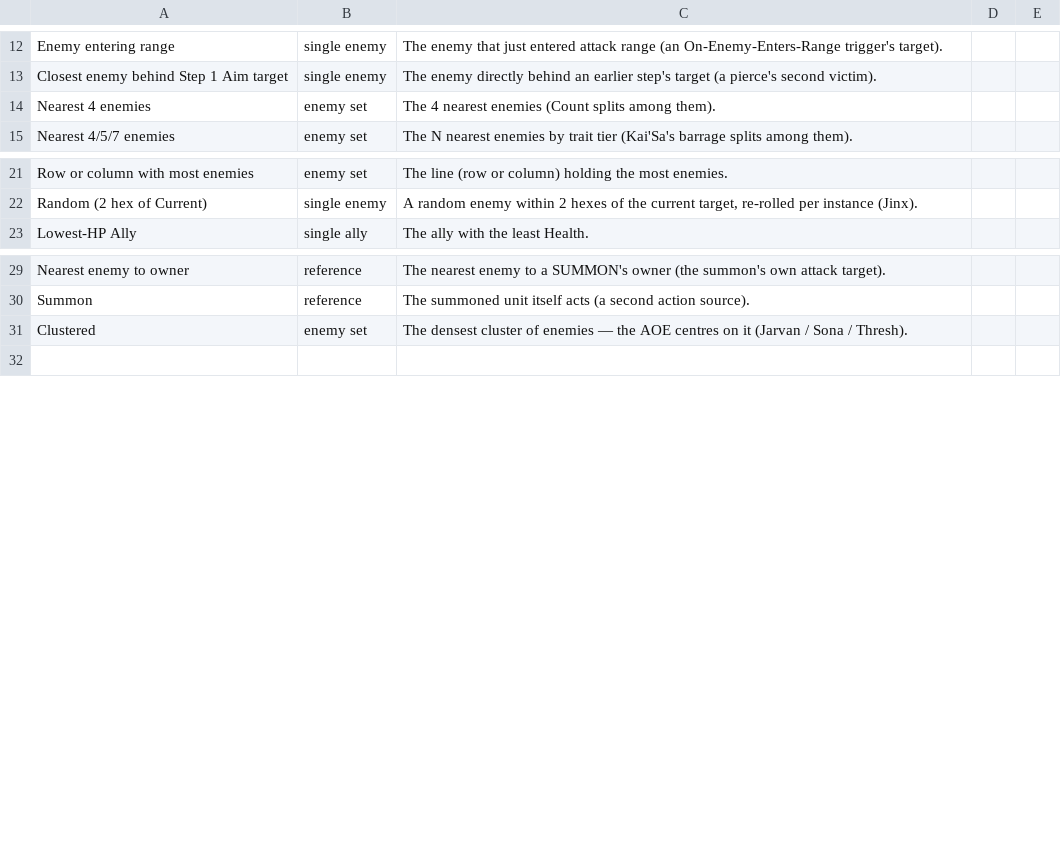
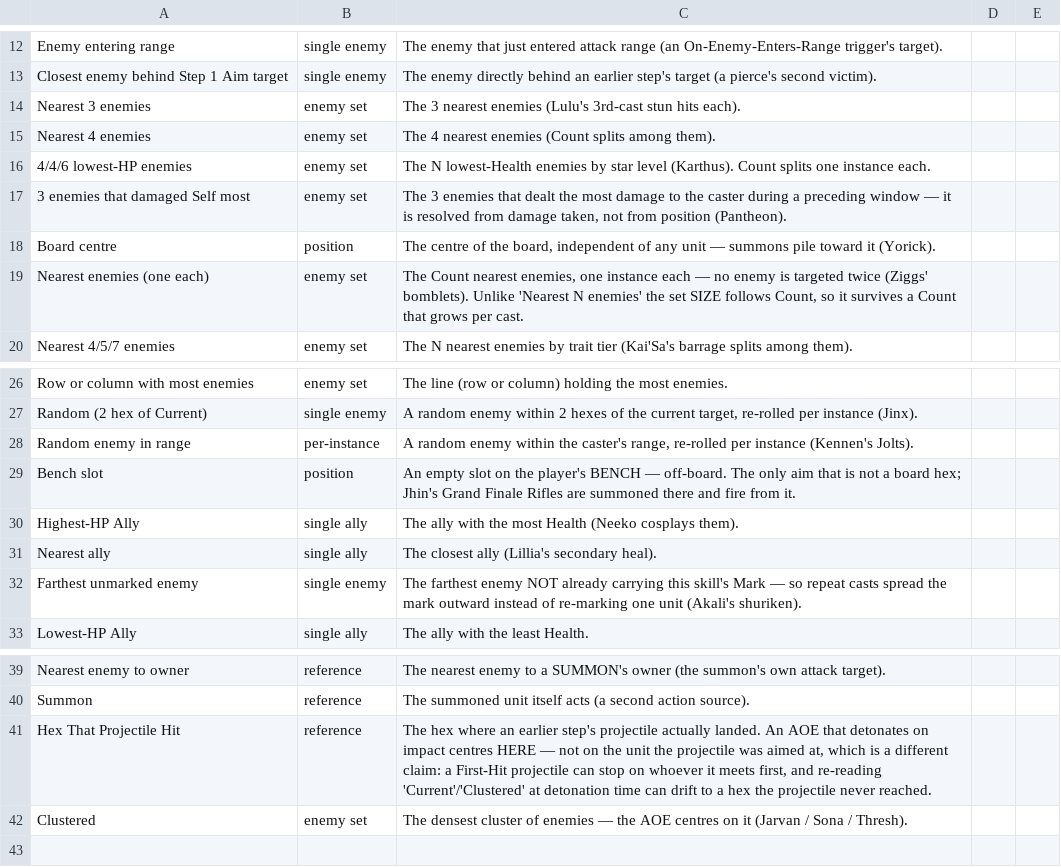
Before and after one commit to SwiftkeyX/Magic-School-2, a CSV file: .claude/scripts/tft-set9-skill-modularity/data/aim-target-types.csv, drawn as a sheet; only a part is shown, gaps mark what is left out; the diff names each change by its address in the sheet, - before the commit and + after, or states it on an @@ line.

```diff
--- a/.claude/scripts/tft-set9-skill-modularity/data/aim-target-types.csv
+++ b/.claude/scripts/tft-set9-skill-modularity/data/aim-target-types.csv
+row 14: Nearest 3 enemies | enemy set | The 3 nearest enemies (Lulu's 3rd-cast stun hits each).
+row 16: 4/4/6 lowest-HP enemies | enemy set | The N lowest-Health enemies by star level (Karthus). Count splits one instance each.
+row 17: 3 enemies that damaged Self most | enemy set | The 3 enemies that dealt the most damage to the caster during a preceding window — it is resolved from damage taken, not from position (Pantheon).
+row 18: Board centre | position | The centre of the board, independent of any unit — summons pile toward it (Yorick).
+row 19: Nearest enemies (one each) | enemy set | The Count nearest enemies, one instance each — no enemy is targeted twice (Ziggs' bomblets). Unlike 'Nearest N enemies' the set SIZE follows Count, so it survives a Count that grows per cast.
+row 28: Random enemy in range | per-instance | A random enemy within the caster's range, re-rolled per instance (Kennen's Jolts).
+row 29: Bench slot | position | An empty slot on the player's BENCH — off-board. The only aim that is not a board hex; Jhin's Grand Finale Rifles are summoned there and fire from it.
+row 30: Highest-HP Ally | single ally | The ally with the most Health (Neeko cosplays them).
+row 31: Nearest ally | single ally | The closest ally (Lillia's secondary heal).
+row 32: Farthest unmarked enemy | single enemy | The farthest enemy NOT already carrying this skill's Mark — so repeat casts spread the mark outward instead of re-marking one unit (Akali's shuriken).
+row 41: Hex That Projectile Hit | reference | The hex where an earlier step's projectile actually landed. An AOE that detonates on impact centres HERE — not on the unit the projectile was aimed at, which is a different claim: a First-Hit projectile can stop on whoever it meets first, and re-reading 'Current'/'Clustered' at detonation time can drift to a hex the projectile never reached.
```
Also changed, not shown: .claude/scripts/tft-set9-skill-modularity/data/aoe-shape.csv, .claude/scripts/tft-set9-skill-modularity/data/column-explain.csv, 5 other files.
